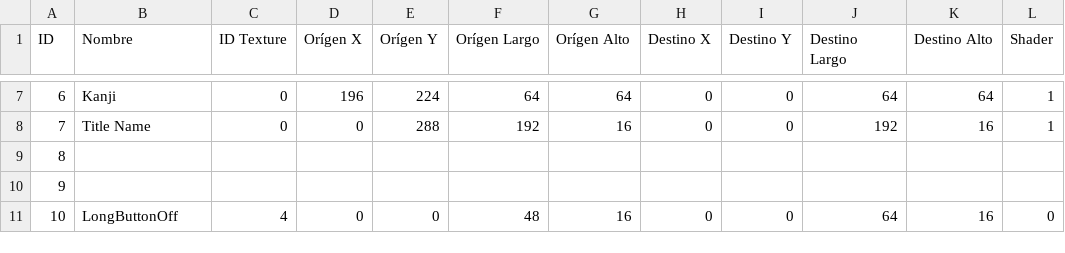
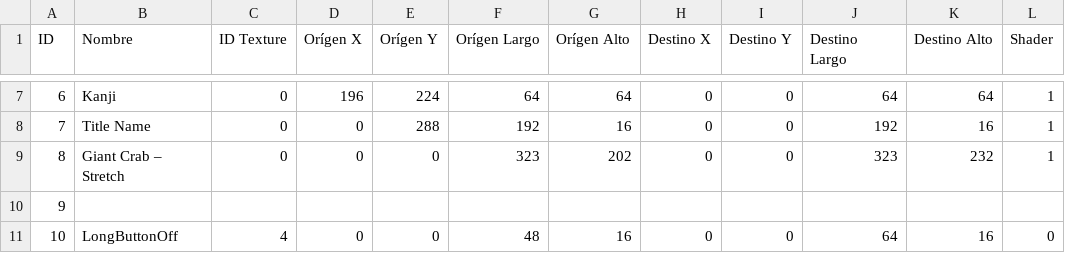
Before and after one commit to SelfSpectrum/DanseMacrab, a TSV file: resources/gfx/sprites.tsv, drawn as a sheet; only a part is shown, gaps mark what is left out.

```diff
--- a/resources/gfx/sprites.tsv
+++ b/resources/gfx/sprites.tsv
@@ -8,3 +8,3 @@ ID	Nombre	ID Texture	Orígen X	Orígen Y	Orígen Largo	Orígen Alto	Destino X	De
 7	Title Name	0	0	288	192	16	0	0	192	16	1
-8											
+8	Giant Crab – Stretch	0	0	0	323	202	0	0	323	232	1
 9											
```
Also changed, not shown: resources/text/russian.tsv, 7 other files.
